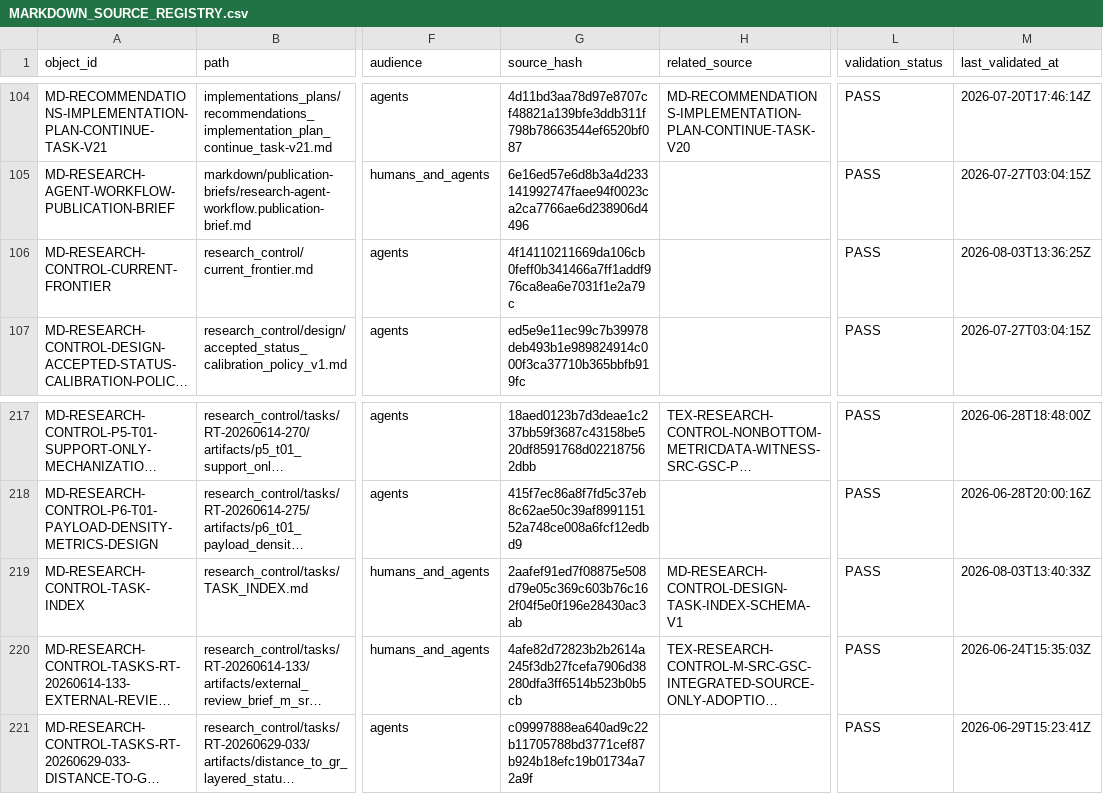
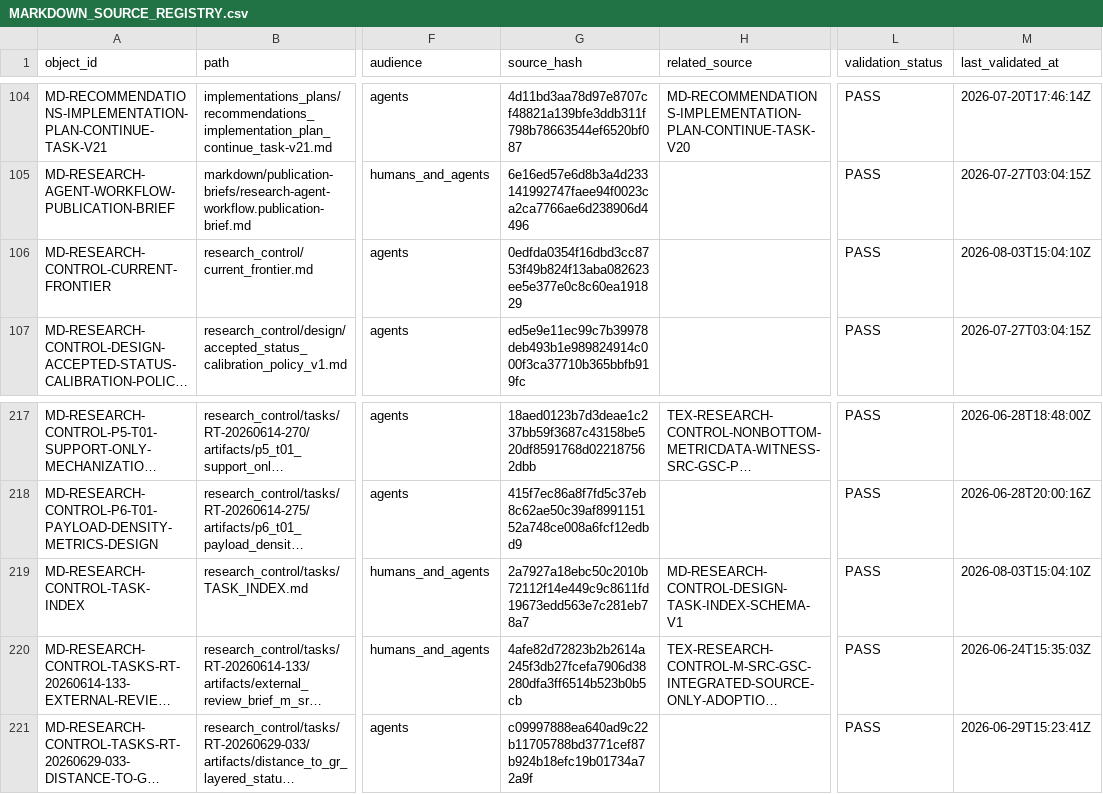
Before and after one commit to AngryOwlAI/The-AEther-Flow, a CSV file: registries/MARKDOWN_SOURCE_REGISTRY.csv, drawn as a sheet; only a part is shown, gaps mark what is left out; long unchanged cells end in …; the diff names each change by its address in the sheet, - before the commit and + after, or states it on an @@ line.

```diff
--- a/registries/MARKDOWN_SOURCE_REGISTRY.csv
+++ b/registries/MARKDOWN_SOURCE_REGISTRY.csv
-G106 (source_hash): 4f14110211669da106cb0feff0b341466a7ff1addf976ca8ea6e7031f1e2a79c
+G106 (source_hash): 0edfda0354f16dbd3cc8753f49b824f13aba082623ee5e377e0c8c60ea191829
-M106 (last_validated_at): 2026-08-03T13:36:25Z
+M106 (last_validated_at): 2026-08-03T15:04:10Z
-G219 (source_hash): 2aafef91ed7f08875e508d79e05c369c603b76c162f04f5e0f196e28430ac3ab
+G219 (source_hash): 2a7927a18ebc50c2010b72112f14e449c9c8611fd19673edd563e7c281eb78a7
-M219 (last_validated_at): 2026-08-03T13:40:33Z
+M219 (last_validated_at): 2026-08-03T15:04:10Z
```
Also changed, not shown: registries/DIRECTOR_DECISION_REGISTRY.csv, registries/RESEARCH_TASK_REGISTRY.csv, 37 other files.
